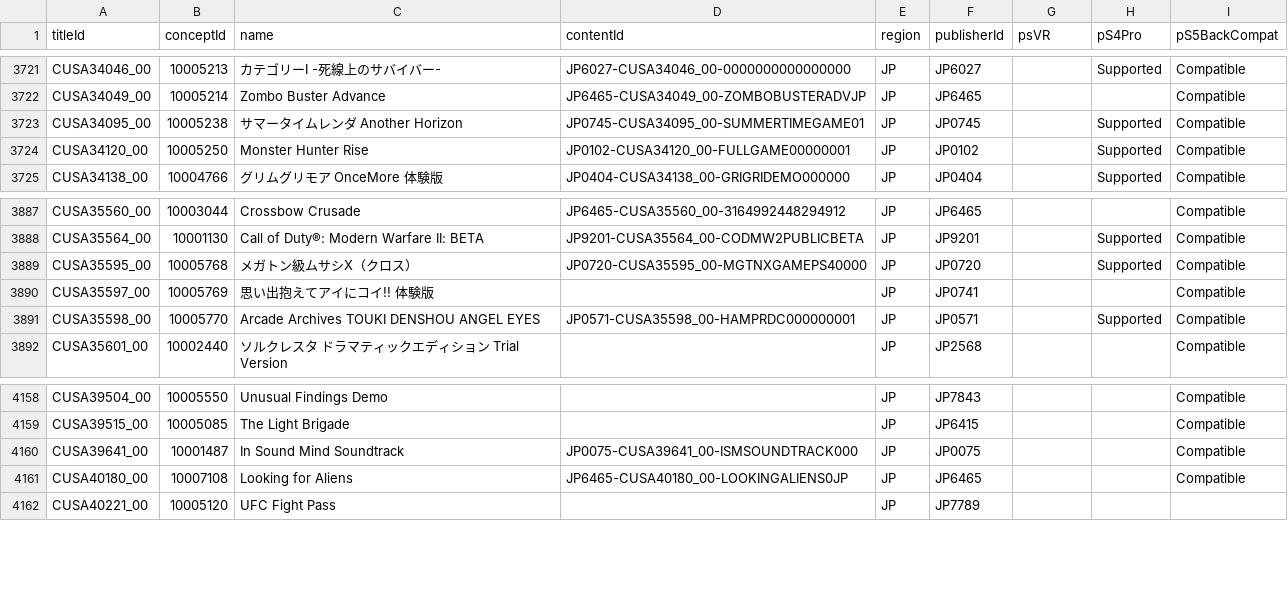
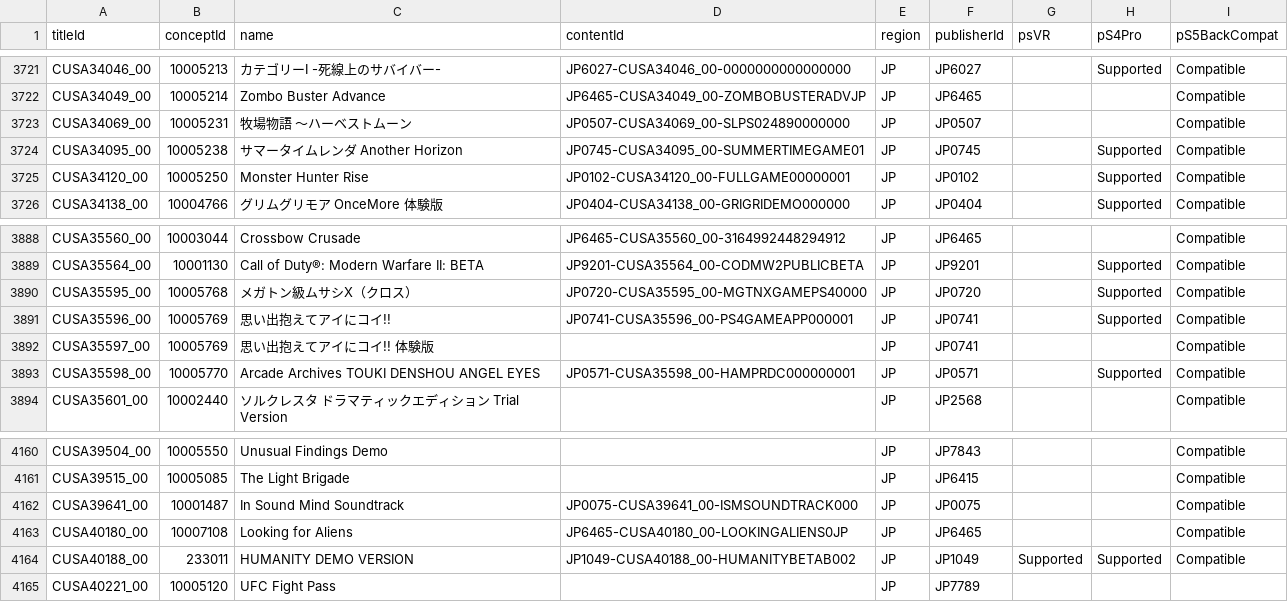
Before and after one commit to andshrew/PlayStation-Titles, a TSV file: Region/Japan/PS4_JP_Titles.tsv, drawn as a sheet; only a part is shown, gaps mark what is left out; the diff names each change by its address in the sheet, - before the commit and + after, or states it on an @@ line.

```diff
--- a/Region/Japan/PS4_JP_Titles.tsv
+++ b/Region/Japan/PS4_JP_Titles.tsv
+row 3723: CUSA34069_00 | 10005231 | 牧場物語 ～ハーベストムーン | JP0507-CUSA34069_00-SLPS024890000000 | JP | JP0507 |  |  | Compatible
+row 3891: CUSA35596_00 | 10005769 | 思い出抱えてアイにコイ!! | JP0741-CUSA35596_00-PS4GAMEAPP000001 | JP | JP0741 |  | Supported | Compatible
+row 4164: CUSA40188_00 | 233011 | HUMANITY DEMO VERSION | JP1049-CUSA40188_00-HUMANITYBETAB002 | JP | JP1049 | Supported | Supported | Compatible
```
Also changed, not shown: Region/Europe/PS4_EP_Titles.tsv, Region/Europe/PS4_EP_Titles_by_Concept.tsv, 20 other files.
